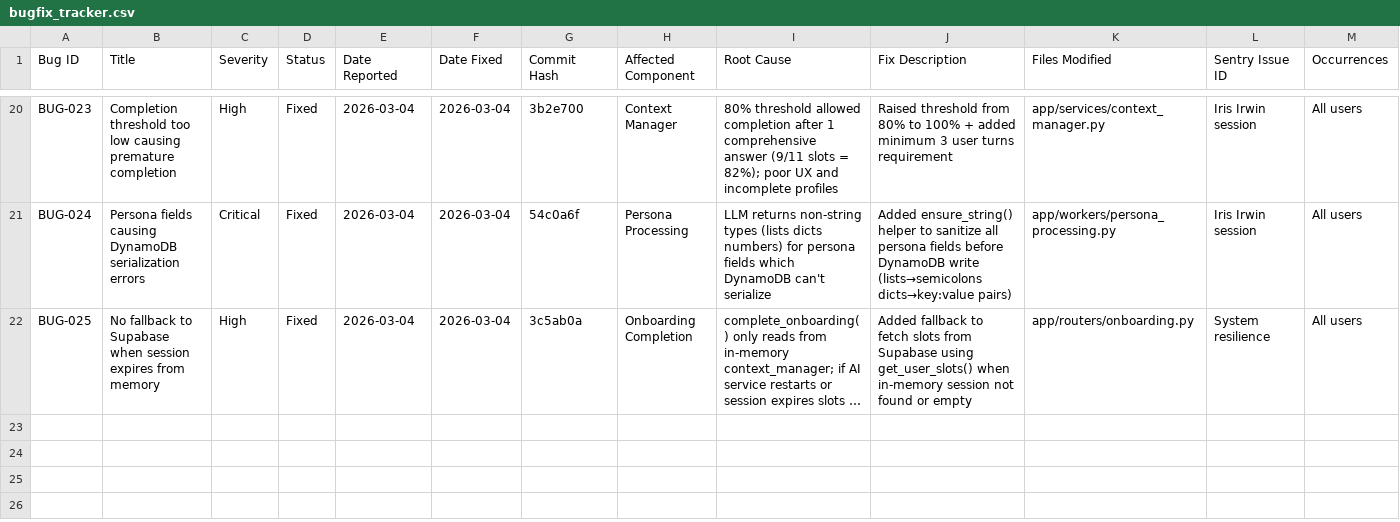
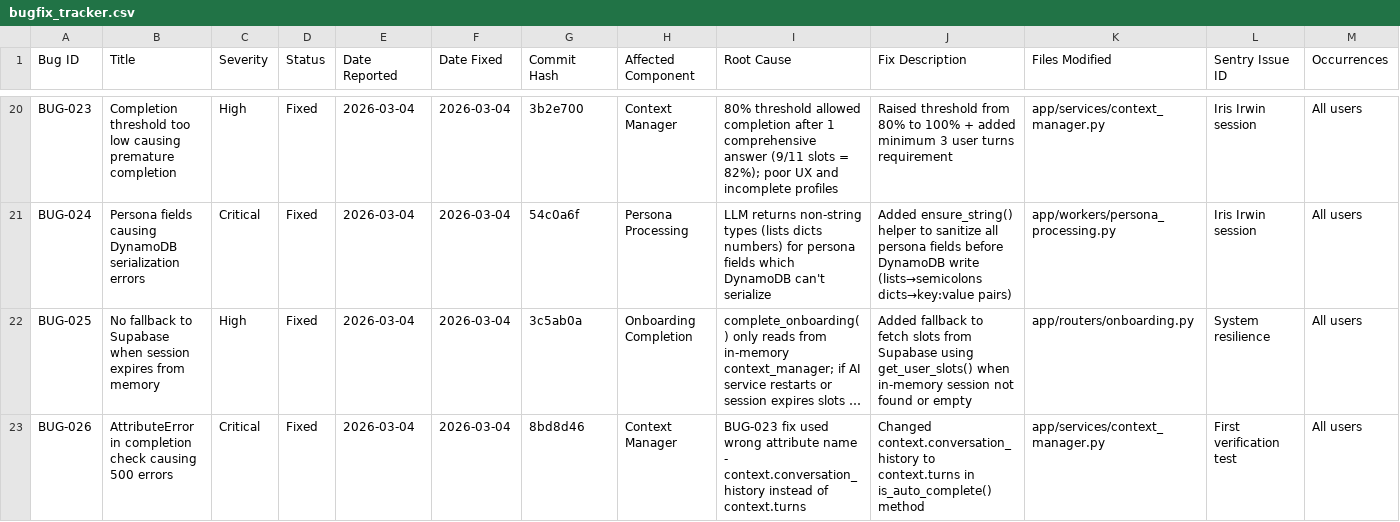
Before and after one commit to temurkhan13/2connectv1-ai, a CSV file: bugfix_tracker.csv, drawn as a sheet; only a part is shown, gaps mark what is left out; long unchanged cells end in …; rows hold the shown columns only; the diff names each change by its address in the sheet, - before the commit and + after, or states it on an @@ line.

Commit message:
docs: Document BUG-026 in tracker

```diff
--- a/bugfix_tracker.csv
+++ b/bugfix_tracker.csv
+row 23: BUG-026 | AttributeError in completion check causing 500 errors | Critical | Fixed | 2026-03-04 | 2026-03-04 | 8bd8d46 | Context Manager | BUG-023 fix used wrong attribute name - context.conversation_history instead of context.turns | Changed context.conversation_history to context.turns in is_auto_complete() method | app/services/context_manager.py | First verification test | All users
```
